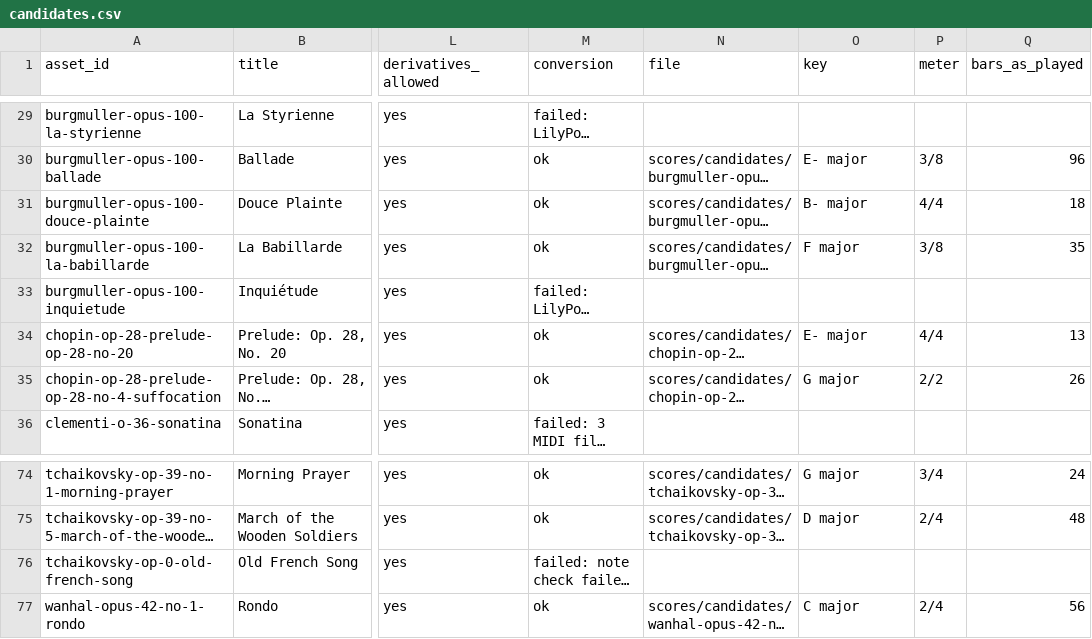
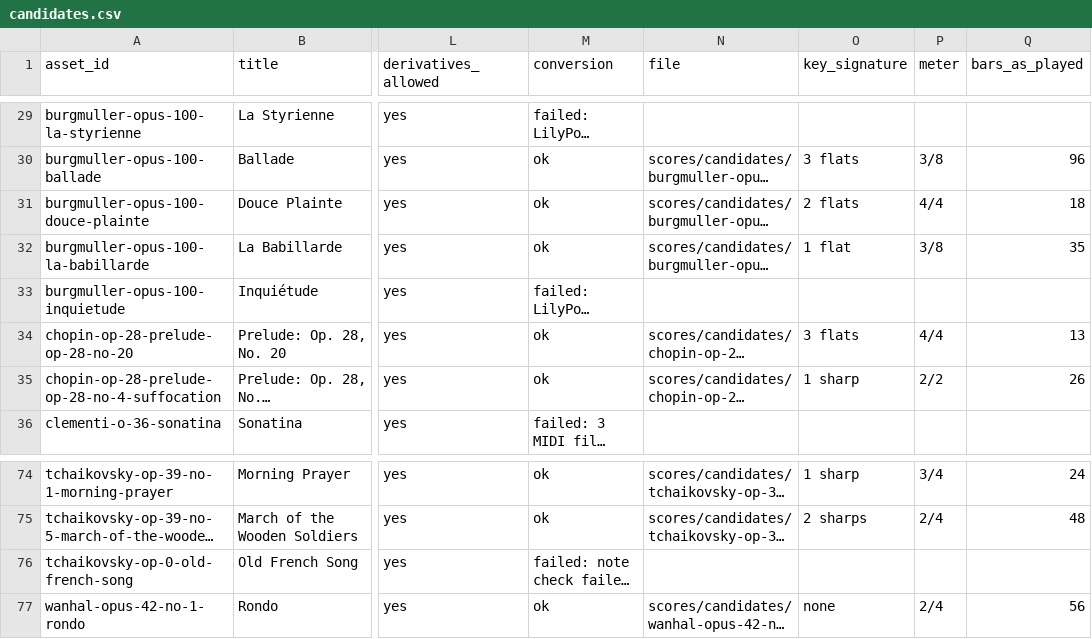
Before and after one commit to pelicanstrove-pixel/Music-app-for-families, a CSV file: licenses/candidates.csv, drawn as a sheet; only a part is shown, gaps mark what is left out; long unchanged cells end in …; the diff covers the shown part only; the diff names each change by its address in the sheet, - before the commit and + after, or states it on an @@ line.

```diff
--- a/licenses/candidates.csv
+++ b/licenses/candidates.csv
-O1: key
+O1: key_signature
-O30 (key_signature): E- major
+O30 (key_signature): 3 flats
-O31 (key_signature): B- major
+O31 (key_signature): 2 flats
-O32 (key_signature): F major
+O32 (key_signature): 1 flat
-O34 (key_signature): E- major
+O34 (key_signature): 3 flats
-O35 (key_signature): G major
+O35 (key_signature): 1 sharp
-O74 (key_signature): G major
+O74 (key_signature): 1 sharp
-O75 (key_signature): D major
+O75 (key_signature): 2 sharps
-O77 (key_signature): C major
+O77 (key_signature): none
```
Also changed, not shown: 45 edited cells elsewhere in this file, 1 other file.
